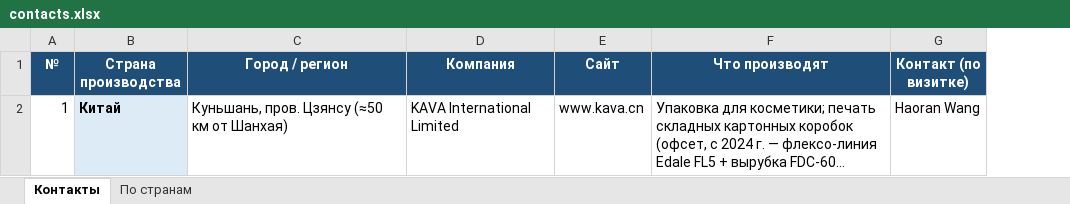
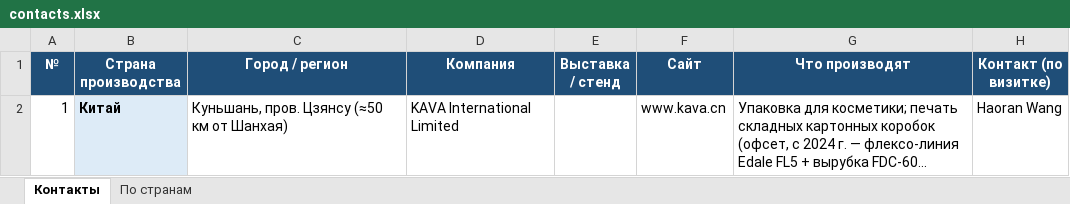
Before and after one commit to alimovpr/Claude, an Excel workbook: exhibition/contacts.xlsx, sheet Контакты, drawn as a sheet; only a part is shown; long unchanged cells end in …; values as stored, in another font and other column widths than the file's, no borders; charts and pictures not drawn; the diff covers the shown part only; the diff names each change by its address in the sheet, - before the commit and + after, or states it on an @@ line.

```diff
--- a/exhibition/contacts.xlsx (sheet Контакты)
+++ b/exhibition/contacts.xlsx (sheet Контакты)
+column E (Выставка / стенд), empty
```
Also changed, not shown: 1 added row elsewhere in this sheet, sheet По странам, formulas that keep their value, 3 other files.
